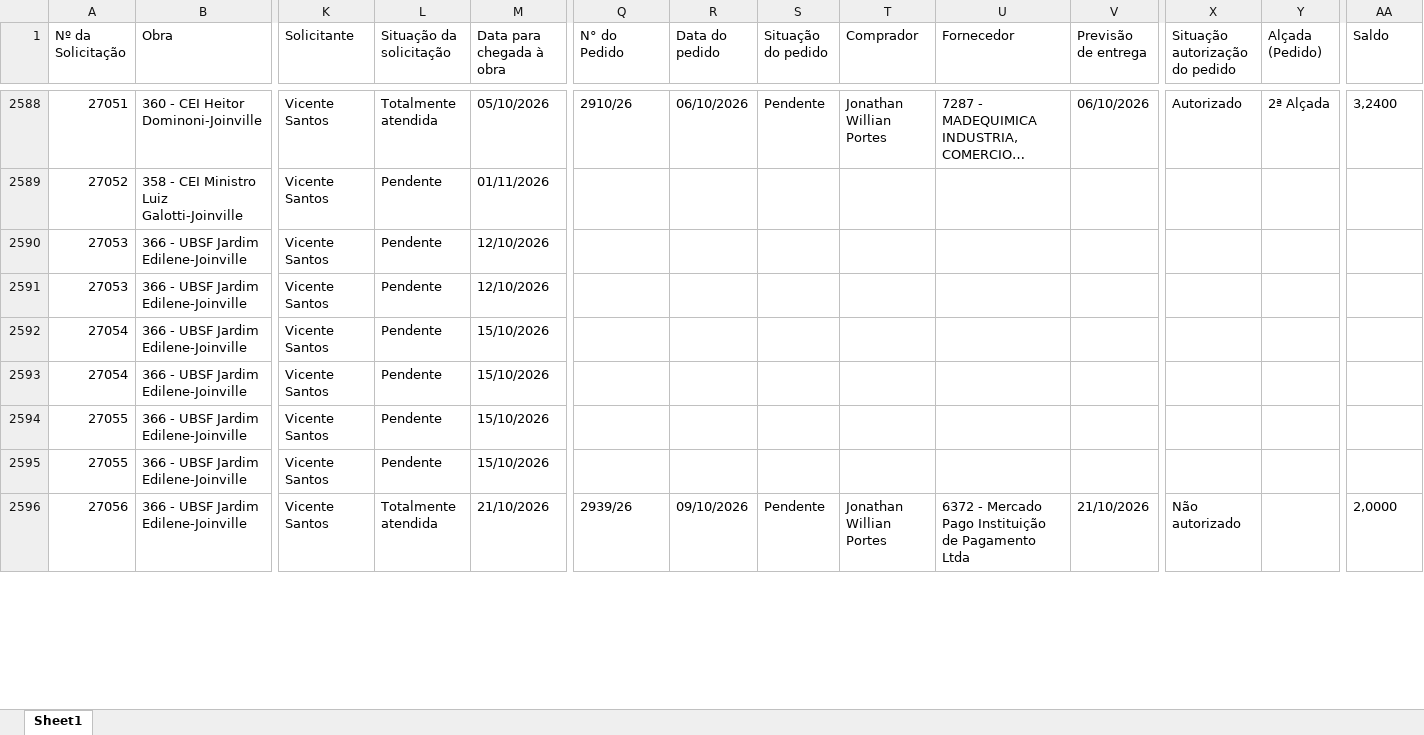
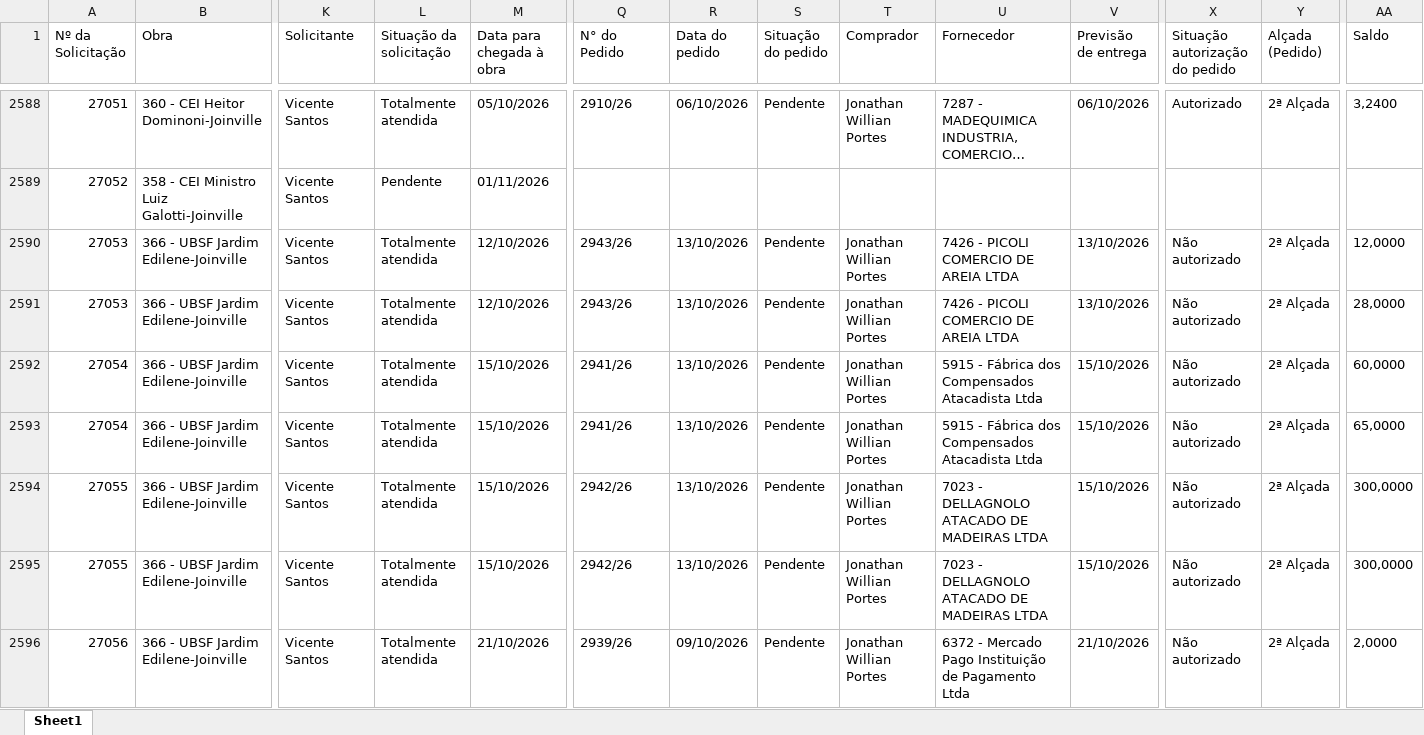
Before and after one commit to vicentecosantos/painel_de_compras_or, an Excel workbook: Relatorio_Painel de Compras.xlsx, sheet Sheet1, drawn as a sheet; only a part is shown, gaps mark what is left out; long unchanged cells end in …; values as stored, in another font and other column widths than the file's, no borders; the diff covers the shown part only; the diff names each change by its address in the sheet, - before the commit and + after, or states it on an @@ line.

```diff
--- a/Relatorio_Painel de Compras.xlsx (sheet Sheet1)
+++ b/Relatorio_Painel de Compras.xlsx (sheet Sheet1)
-L2590:L2595 (Situação da solicitação): Pendente
+L2590:L2595 (Situação da solicitação): Totalmente atendida
-Q2590:Q2591 (N° do Pedido): (empty)
+Q2590:Q2591 (N° do Pedido): 2943/26
-R2590:R2595 (Data do pedido): (empty)
+R2590:R2595 (Data do pedido): 13/10/2026
-S2590:S2595 (Situação do pedido): (empty)
+S2590:S2595 (Situação do pedido): Pendente
-T2590:T2595 (Comprador): (empty)
+T2590:T2595 (Comprador): Jonathan Willian Portes
-U2590:U2591 (Fornecedor): (empty)
+U2590:U2591 (Fornecedor): 7426 - PICOLI COMERCIO DE AREIA LTDA
-V2590:V2591 (Previsão de entrega): (empty)
+V2590:V2591 (Previsão de entrega): 13/10/2026
-X2590:X2595 (Situação autorização do pedido): (empty)
+X2590:X2595 (Situação autorização do pedido): Não autorizado
-Y2590:Y2596 (Alçada (Pedido)): (empty)
+Y2590:Y2596 (Alçada (Pedido)): 2ª Alçada
-AA2590 (Saldo): (empty)
+AA2590 (Saldo): 12,0000
-AA2591 (Saldo): (empty)
+AA2591 (Saldo): 28,0000
-Q2592:Q2593 (N° do Pedido): (empty)
+Q2592:Q2593 (N° do Pedido): 2941/26
-U2592:U2593 (Fornecedor): (empty)
+U2592:U2593 (Fornecedor): 5915 - Fábrica dos Compensados Atacadista Ltda
-V2592:V2595 (Previsão de entrega): (empty)
+V2592:V2595 (Previsão de entrega): 15/10/2026
-AA2592 (Saldo): (empty)
+AA2592 (Saldo): 60,0000
-AA2593 (Saldo): (empty)
+AA2593 (Saldo): 65,0000
-Q2594:Q2595 (N° do Pedido): (empty)
+Q2594:Q2595 (N° do Pedido): 2942/26
-U2594:U2595 (Fornecedor): (empty)
+U2594:U2595 (Fornecedor): 7023 - DELLAGNOLO ATACADO DE MADEIRAS LTDA
-AA2594:AA2595 (Saldo): (empty)
+AA2594:AA2595 (Saldo): 300,0000
```
Also changed, not shown: 2 added rows and 576 edited cells elsewhere in this sheet.
